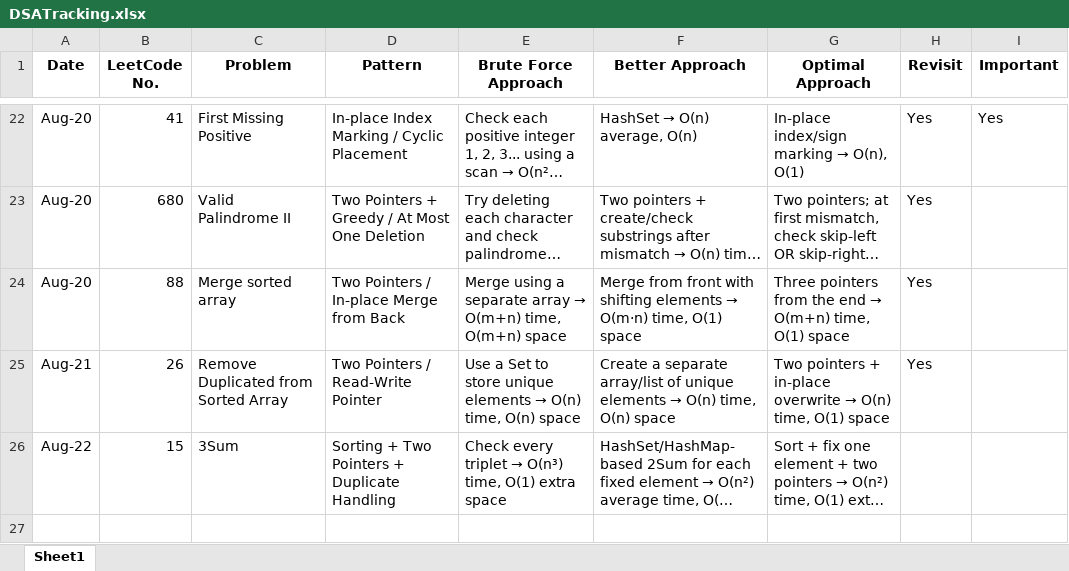
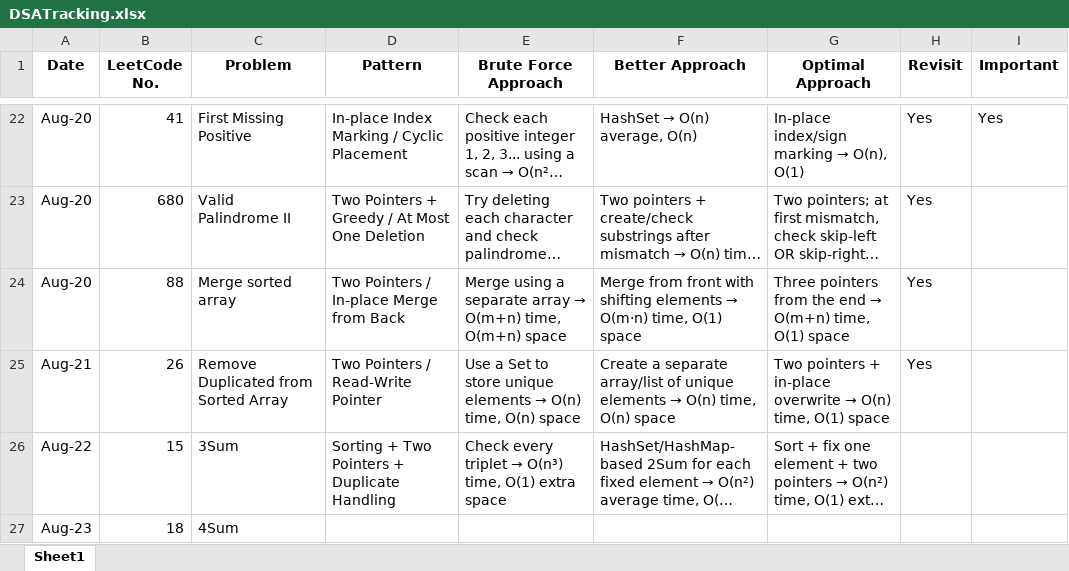
Before and after one commit to pavanbommedi/DSA-Java, an Excel workbook: DSATracking.xlsx, sheet Sheet1, drawn as a sheet; only a part is shown, gaps mark what is left out; long unchanged cells end in …; values as stored, in another font and other column widths than the file's, no borders; the diff names each change by its address in the sheet, - before the commit and + after, or states it on an @@ line.

Commit message:
updated DSA tracker

```diff
--- a/DSATracking.xlsx (sheet Sheet1)
+++ b/DSATracking.xlsx (sheet Sheet1)
+row 27: Aug-23 | 18 | 4Sum
```
